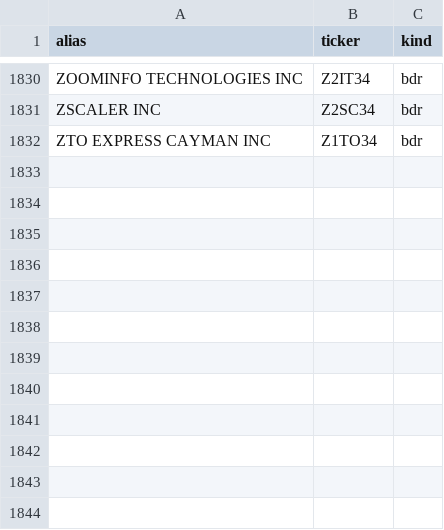
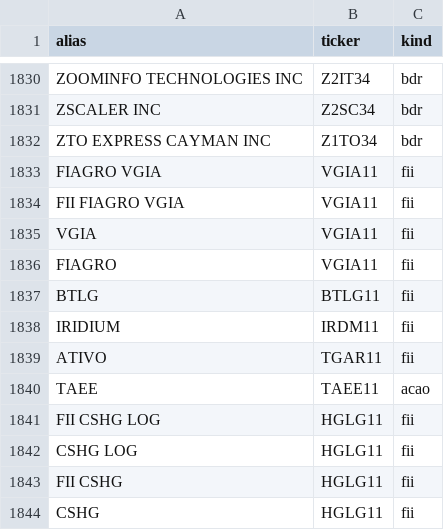
Before and after one commit to WeyneJr/bolsofeliz-catalogos, a CSV file: b3_ticker_aliases.csv, drawn as a sheet; only a part is shown, gaps mark what is left out; the diff names each change by its address in the sheet, - before the commit and + after, or states it on an @@ line.

Commit message:
Update b3_ticker_aliases.csv

```diff
--- a/b3_ticker_aliases.csv
+++ b/b3_ticker_aliases.csv
+row 1833: FIAGRO VGIA | VGIA11 | fii
+row 1834: FII FIAGRO VGIA | VGIA11 | fii
+row 1835: VGIA | VGIA11 | fii
+row 1836: FIAGRO | VGIA11 | fii
+row 1837: BTLG | BTLG11 | fii
+row 1838: IRIDIUM | IRDM11 | fii
+row 1839: ATIVO | TGAR11 | fii
+row 1840: TAEE | TAEE11 | acao
+row 1841: FII CSHG LOG | HGLG11 | fii
+row 1842: CSHG LOG | HGLG11 | fii
+row 1843: FII CSHG | HGLG11 | fii
+row 1844: CSHG | HGLG11 | fii
```
